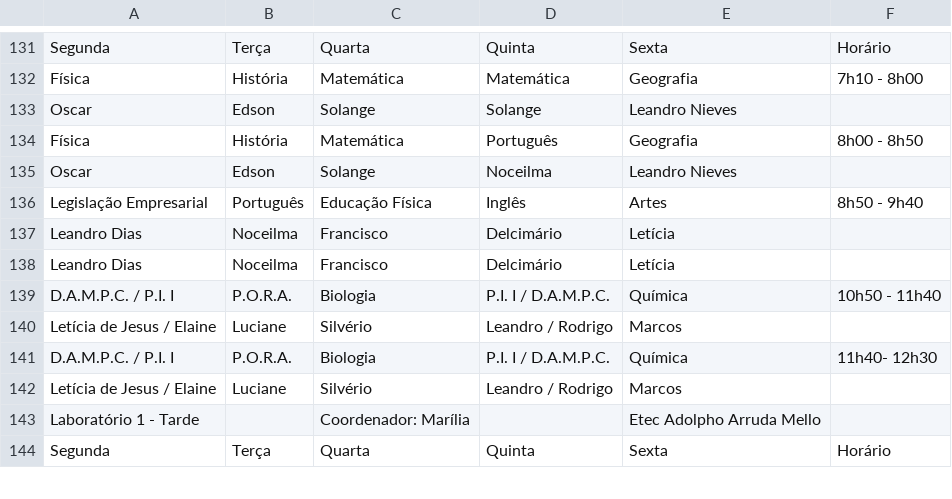
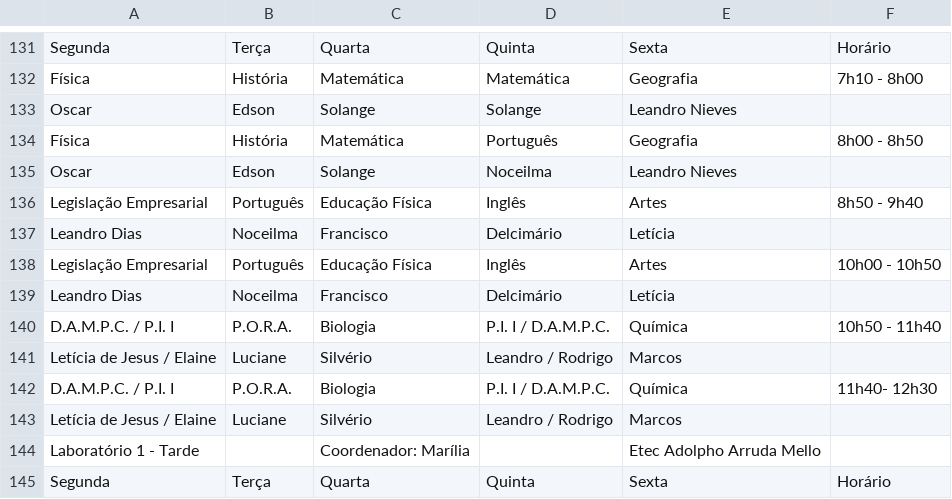
Before and after one commit to aprendendonuvem/arquivos, a CSV file: laboratorios2.csv, drawn as a sheet; only a part is shown, gaps mark what is left out.

Commit message:
Update laboratorios2.csv

```diff
--- a/laboratorios2.csv
+++ b/laboratorios2.csv
@@ -137,2 +137,3 @@ Legislação Empresarial;Português;Educação Física;Inglês;Artes;8h50 - 9h40
 Leandro Dias;Noceilma;Francisco;Delcimário;Letícia;
+Legislação Empresarial;Português;Educação Física;Inglês;Artes;10h00 - 10h50
 Leandro Dias;Noceilma;Francisco;Delcimário;Letícia;
```
